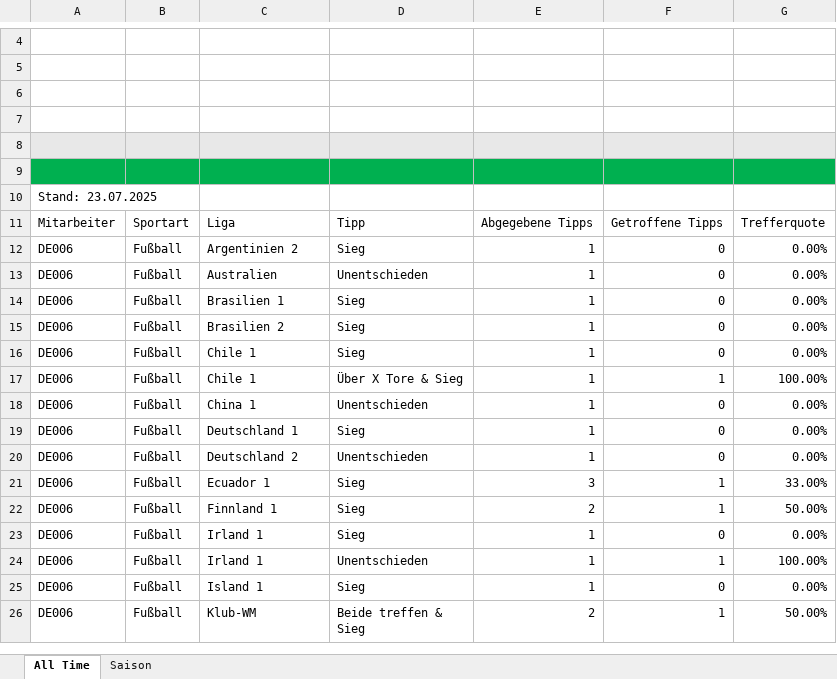
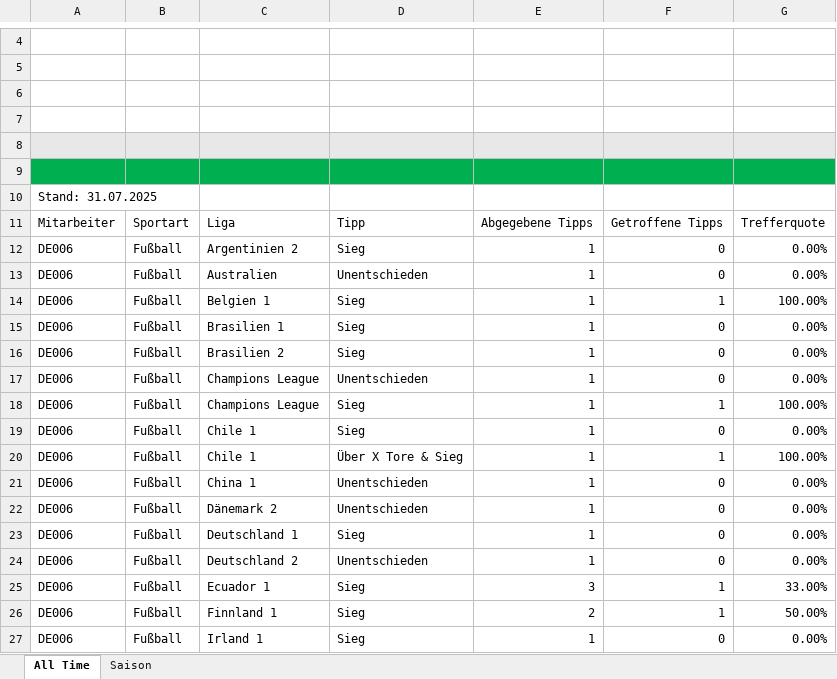
Before and after one commit to GreenRocketOfficial/green.rocket.com, an Excel workbook: DE006.xlsm, sheet All Time, drawn as a sheet; only a part is shown, gaps mark what is left out; the shorter side is filled out with more unchanged rows; values as stored, in another font and other column widths than the file's, no borders; charts and pictures and table styles not drawn; the diff names each change by its address in the sheet, - before the commit and + after, or states it on an @@ line.

```diff
--- a/DE006.xlsm (sheet All Time)
+++ b/DE006.xlsm (sheet All Time)
-A10: Stand: 23.07.2025
+A10: Stand: 31.07.2025
+row 14: DE006 | Fußball | Belgien 1 | Sieg | 1 | 1 | 100.00%
+row 17: DE006 | Fußball | Champions League | Unentschieden | 1 | 0 | 0.00%
+row 18: DE006 | Fußball | Champions League | Sieg | 1 | 1 | 100.00%
+row 22: DE006 | Fußball | Dänemark 2 | Unentschieden | 1 | 0 | 0.00%
```
Also changed, not shown: sheet Saison, formulas that keep their value, DE-DIV02.xlsm, DE005.xlsm, 2 other files.
